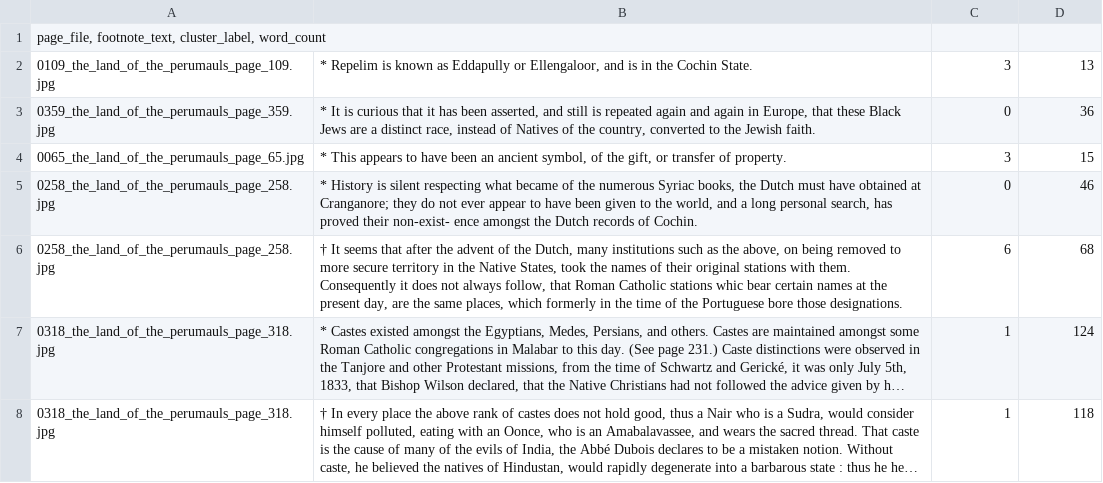
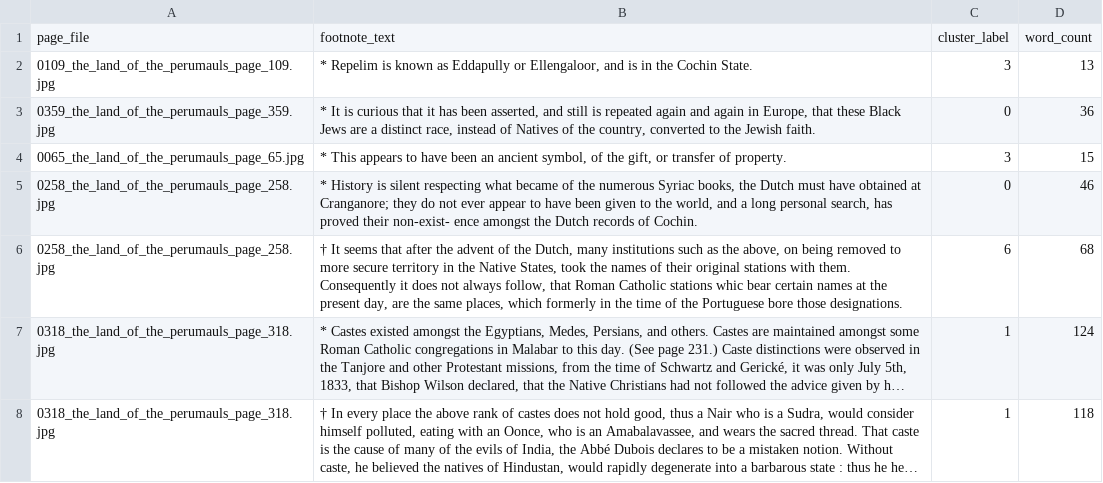
Before and after one commit to ilamanish/footnotes_parser, a CSV file: data/consolidated_footnotes.csv, drawn as a sheet; only a part is shown; long unchanged cells end in ….

Commit message:
Updated footnotes stats and added codefile to visualise the data

```diff
--- a/data/consolidated_footnotes.csv
+++ b/data/consolidated_footnotes.csv
@@ -1,2 +1,2 @@
-"page_file, footnote_text, cluster_label, word_count"
+page_file,footnote_text,cluster_label,word_count
 0109_the_land_of_the_perumauls_page_109.jpg,"* Repelim is known as Eddapully or Ellengaloor, and is in the Cochin State.",3,13
```
Also changed, not shown: 2 other files.
